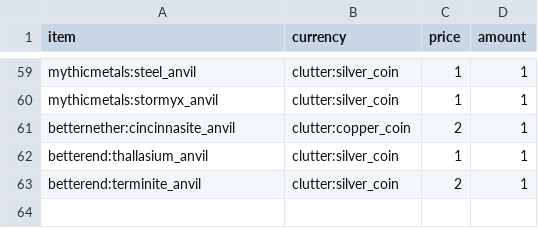
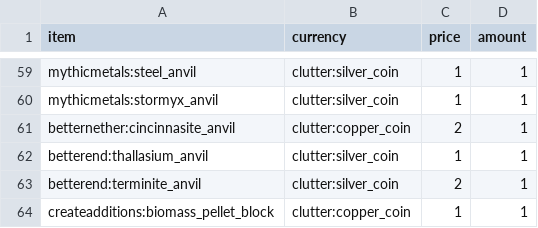
Before and after one commit to HowDenKing/createcobblereindustrialized, a CSV file: powershell_tools/selling-bin.csv, drawn as a sheet; only a part is shown, gaps mark what is left out; the diff names each change by its address in the sheet, - before the commit and + after, or states it on an @@ line.

Commit message:
biomass pellets in selling bin

```diff
--- a/powershell_tools/selling-bin.csv
+++ b/powershell_tools/selling-bin.csv
+row 64: createadditions:biomass_pellet_block | clutter:copper_coin | 1 | 1
```
